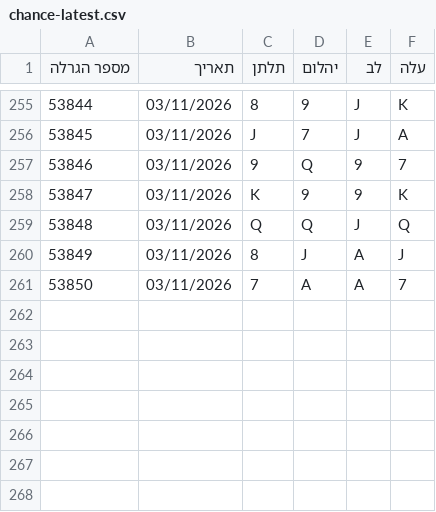
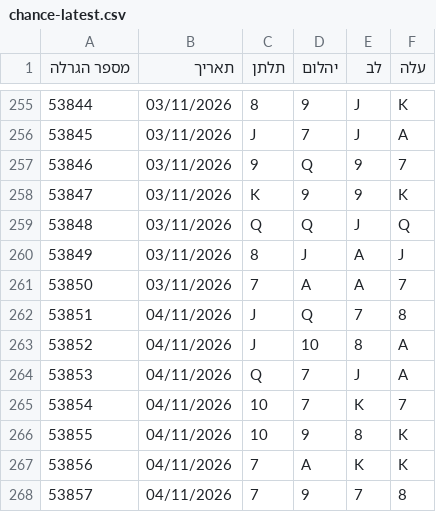
Before and after one commit to kolbomusic/kolbo-android-app, a CSV file: chance-data/chance-latest.csv, drawn as a sheet; only a part is shown, gaps mark what is left out; the diff names each change by its address in the sheet, - before the commit and + after, or states it on an @@ line.

```diff
--- a/chance-data/chance-latest.csv
+++ b/chance-data/chance-latest.csv
+row 262: 53851 | 04/11/2026 | J | Q | 7 | 8
+row 263: 53852 | 04/11/2026 | J | 10 | 8 | A
+row 264: 53853 | 04/11/2026 | Q | 7 | J | A
+row 265: 53854 | 04/11/2026 | 10 | 7 | K | 7
+row 266: 53855 | 04/11/2026 | 10 | 9 | 8 | K
+row 267: 53856 | 04/11/2026 | 7 | A | K | K
+row 268: 53857 | 04/11/2026 | 7 | 9 | 7 | 8
```
Also changed, not shown: 3 other files.
